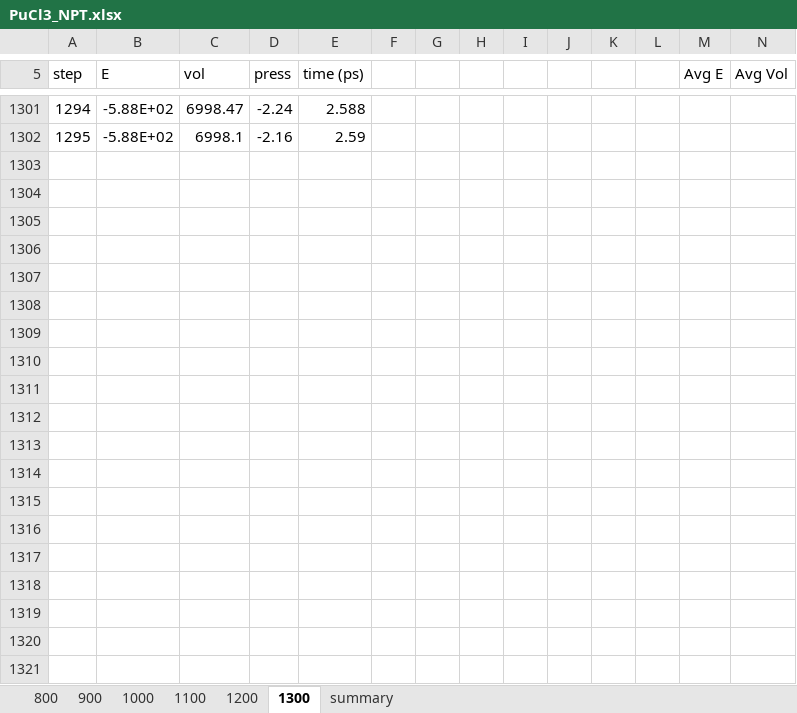
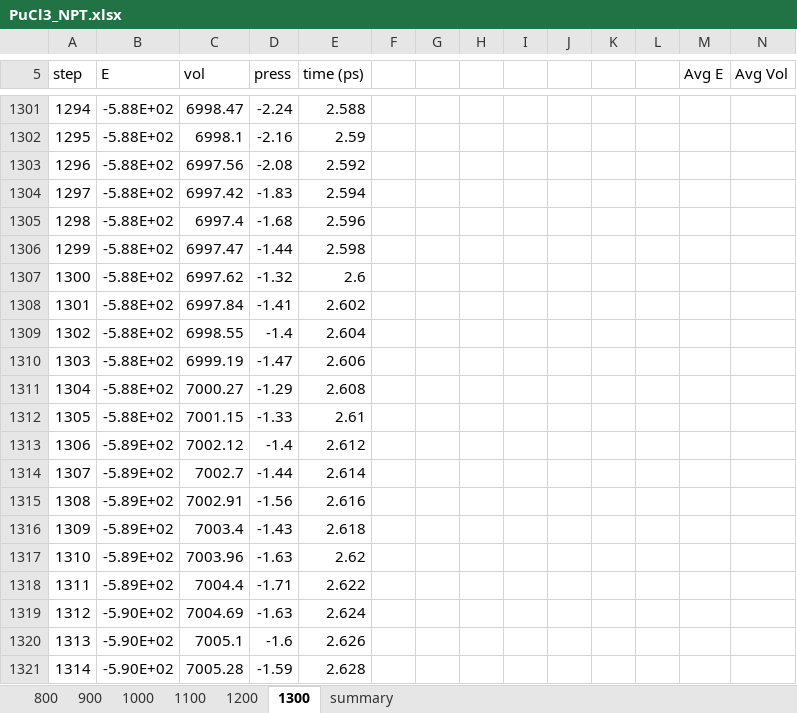
Before and after one commit to benbeeler/spreadsheets, an Excel workbook: SALT/PuCl3_NPT.xlsx, sheet 1300, drawn as a sheet; only a part is shown, gaps mark what is left out; values as stored, in another font and other column widths than the file's, no borders; charts and pictures not drawn; rows hold the shown columns only; the diff covers the shown part only; the diff names each change by its address in the sheet, - before the commit and + after, or states it on an @@ line.

```diff
--- a/SALT/PuCl3_NPT.xlsx (sheet 1300)
+++ b/SALT/PuCl3_NPT.xlsx (sheet 1300)
+row 1303: 1296 | -5.88E+02 | 6997.56 | -2.08 | 2.592
+row 1304: 1297 | -5.88E+02 | 6997.42 | -1.83 | 2.594
+row 1305: 1298 | -5.88E+02 | 6997.4 | -1.68 | 2.596
+row 1306: 1299 | -5.88E+02 | 6997.47 | -1.44 | 2.598
+row 1307: 1300 | -5.88E+02 | 6997.62 | -1.32 | 2.6
+row 1308: 1301 | -5.88E+02 | 6997.84 | -1.41 | 2.602
+row 1309: 1302 | -5.88E+02 | 6998.55 | -1.4 | 2.604
+row 1310: 1303 | -5.88E+02 | 6999.19 | -1.47 | 2.606
+row 1311: 1304 | -5.88E+02 | 7000.27 | -1.29 | 2.608
+row 1312: 1305 | -5.88E+02 | 7001.15 | -1.33 | 2.61
+row 1313: 1306 | -5.89E+02 | 7002.12 | -1.4 | 2.612
+row 1314: 1307 | -5.89E+02 | 7002.7 | -1.44 | 2.614
+row 1315: 1308 | -5.89E+02 | 7002.91 | -1.56 | 2.616
+row 1316: 1309 | -5.89E+02 | 7003.4 | -1.43 | 2.618
+row 1317: 1310 | -5.89E+02 | 7003.96 | -1.63 | 2.62
+row 1318: 1311 | -5.89E+02 | 7004.4 | -1.71 | 2.622
+row 1319: 1312 | -5.90E+02 | 7004.69 | -1.63 | 2.624
+row 1320: 1313 | -5.90E+02 | 7005.1 | -1.6 | 2.626
+row 1321: 1314 | -5.90E+02 | 7005.28 | -1.59 | 2.628
```
Also changed, not shown: 196 added rows and 4 edited cells elsewhere in this sheet, sheet 800, sheet 900, sheet summary, formulas that keep their value, charts or pictures, SALT/FLiNaK.xlsx, SALT/KF_ZrF4.xlsx, 7 other files.
